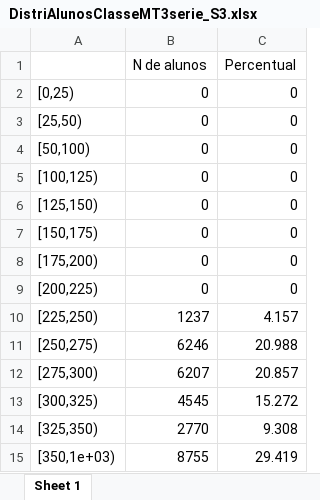
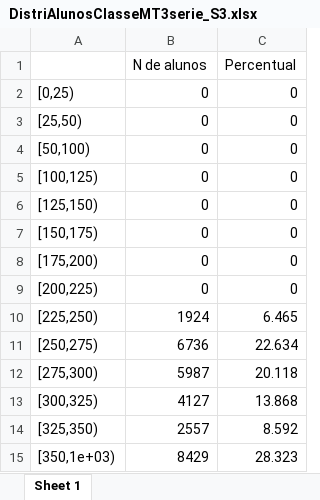
Before and after one commit to silvadosjr/CEnPE, an Excel workbook: Piaui/2026/Julho/ResultadosTRI_3EM_MT/Simulado_III/DistriAlunosClasseMT3serie_S3.xlsx, sheet Sheet 1, drawn as a sheet; values as stored, in another font and other column widths than the file's, no borders; the diff names each change by its address in the sheet, - before the commit and + after, or states it on an @@ line.

```diff
--- a/Piaui/2026/Julho/ResultadosTRI_3EM_MT/Simulado_III/DistriAlunosClasseMT3serie_S3.xlsx (sheet Sheet 1)
+++ b/Piaui/2026/Julho/ResultadosTRI_3EM_MT/Simulado_III/DistriAlunosClasseMT3serie_S3.xlsx (sheet Sheet 1)
-B10 (N de alunos): 1237
+B10 (N de alunos): 1924
-C10 (Percentual): 4.157
+C10 (Percentual): 6.465
-B11 (N de alunos): 6246
+B11 (N de alunos): 6736
-C11 (Percentual): 20.988
+C11 (Percentual): 22.634
-B12 (N de alunos): 6207
+B12 (N de alunos): 5987
-C12 (Percentual): 20.857
+C12 (Percentual): 20.118
-B13 (N de alunos): 4545
+B13 (N de alunos): 4127
-C13 (Percentual): 15.272
+C13 (Percentual): 13.868
-B14 (N de alunos): 2770
+B14 (N de alunos): 2557
-C14 (Percentual): 9.308
+C14 (Percentual): 8.592
-B15 (N de alunos): 8755
+B15 (N de alunos): 8429
-C15 (Percentual): 29.419
+C15 (Percentual): 28.323
```
Also changed, not shown: Piaui/2026/Julho/Dados/gabarito_3serie_mt 3ª SIMULA.xlsx, Piaui/2026/Julho/ResultadosTRI_3EM_MT/Simulado_III/EstItens_3EM_MT_S3.xlsx, 20 other files.
